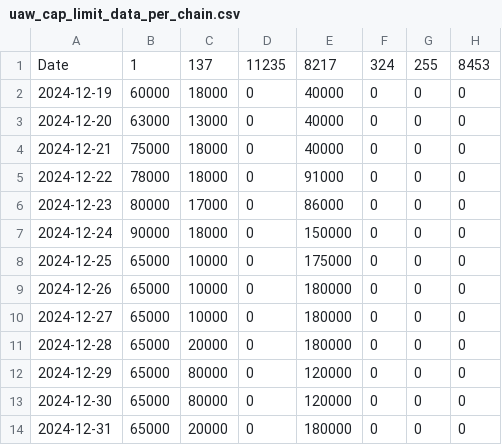
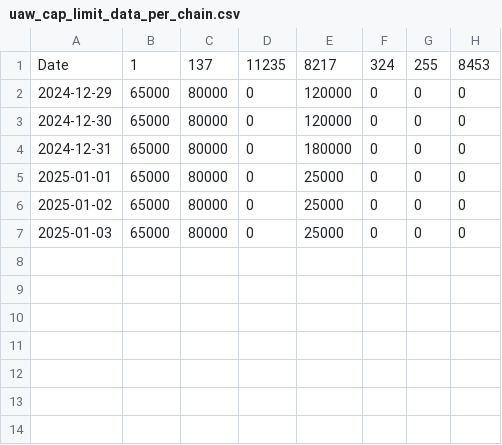
Before and after one commit to kgen-protocol/static_values, a CSV file: uaw_cap_limit_data_per_chain.csv, drawn as a sheet.

Commit message:
Update uaw_cap_limit_data_per_chain.csv
Updated for 31. And added up to 3-Jan. Happy new year :)

```diff
--- a/uaw_cap_limit_data_per_chain.csv
+++ b/uaw_cap_limit_data_per_chain.csv
@@ -1,14 +1,7 @@
 Date,1,137,11235,8217,324,255,8453
-2024-12-19, 60000,18000,0,40000,0,0,0
-2024-12-20, 63000,13000,0,40000,0,0,0
-2024-12-21, 75000,18000,0,40000,0,0,0
-2024-12-22, 78000,18000,0,91000,0,0,0
-2024-12-23, 80000,17000,0,86000,0,0,0
-2024-12-24, 90000,18000,0,150000,0,0,0
-2024-12-25, 65000,10000,0,175000,0,0,0
-2024-12-26, 65000,10000,0,180000,0,0,0
-2024-12-27, 65000,10000,0,180000,0,0,0
-2024-12-28, 65000,20000,0,180000,0,0,0
 2024-12-29, 65000,80000,0,120000,0,0,0
 2024-12-30, 65000,80000,0,120000,0,0,0
-2024-12-31, 65000,20000,0,180000,0,0,0
+2024-12-31, 65000,80000,0,180000,0,0,0
+2025-01-01, 65000,80000,0,25000,0,0,0
+2025-01-02, 65000,80000,0,25000,0,0,0
+2025-01-03, 65000,80000,0,25000,0,0,0
```
